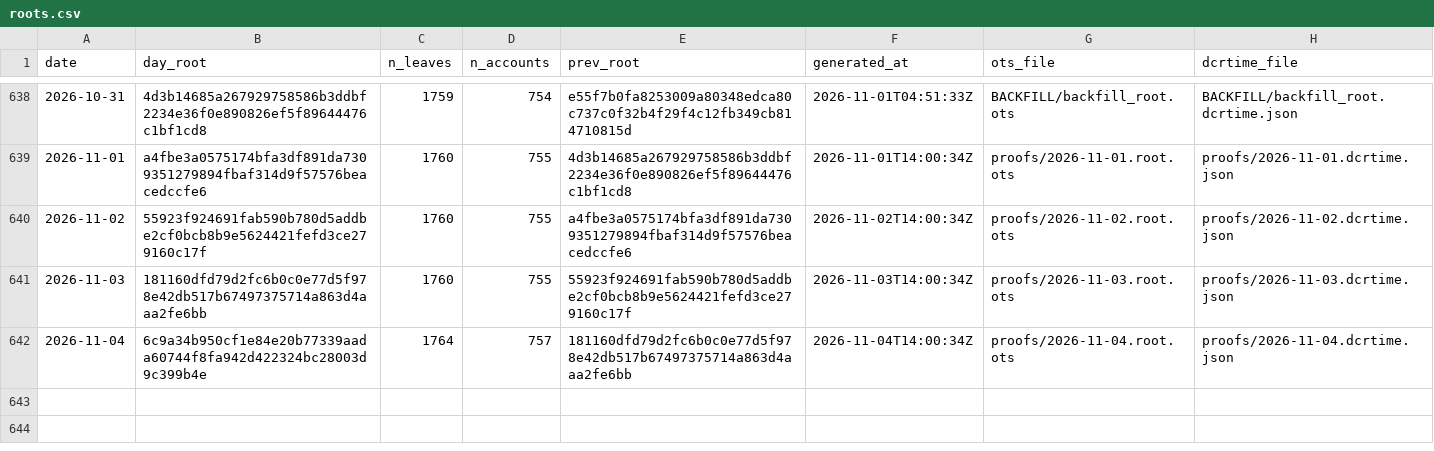
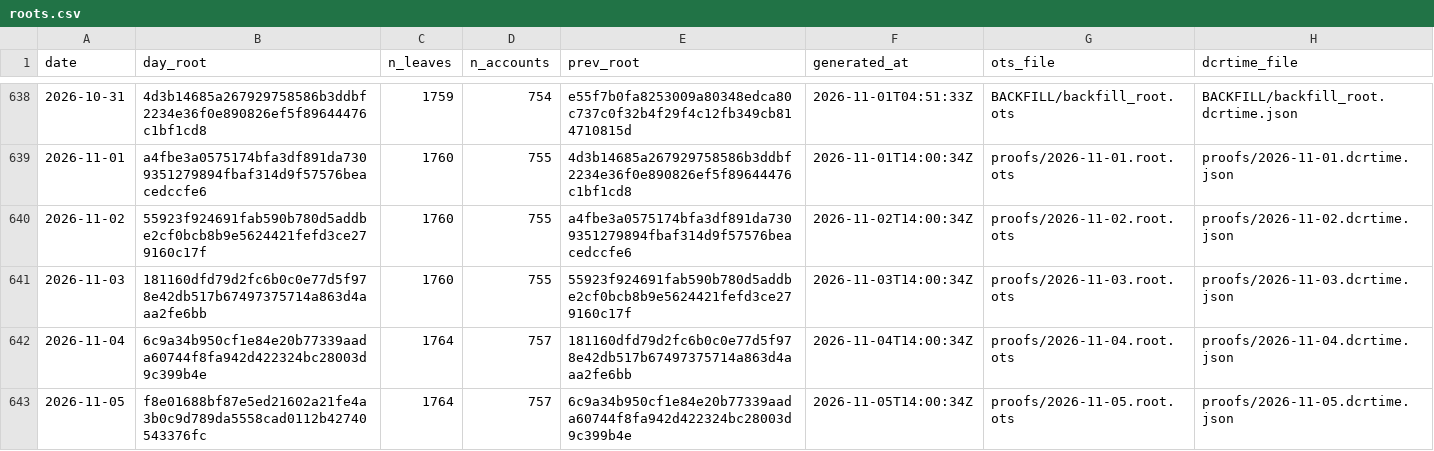
Before and after one commit to Recompound/track-record, a CSV file: roots.csv, drawn as a sheet; only a part is shown, gaps mark what is left out.

Commit message:
anchor 2026-11-05: root f8e01688bf87e5ed

```diff
--- a/roots.csv
+++ b/roots.csv
@@ -642 +642,2 @@ date,day_root,n_leaves,n_accounts,prev_root,generated_at,ots_file,dcrtime_file
 2026-11-04,6c9a34b950cf1e84e20b77339aada60744f8fa942d422324bc28003d9c399b4e,1764,757,181160dfd79d2fc6b0c0e77d5f978e42db517b67497375714a863d4aaa2fe6bb,2026-11-04T14:00:34Z,proofs/2026-11-04.root.ots,proofs/2026-11-04.dcrtime.json
+2026-11-05,f8e01688bf87e5ed21602a21fe4a3b0c9d789da5558cad0112b42740543376fc,1764,757,6c9a34b950cf1e84e20b77339aada60744f8fa942d422324bc28003d9c399b4e,2026-11-05T14:00:34Z,proofs/2026-11-05.root.ots,proofs/2026-11-05.dcrtime.json
```
Also changed, not shown: 5 other files.
